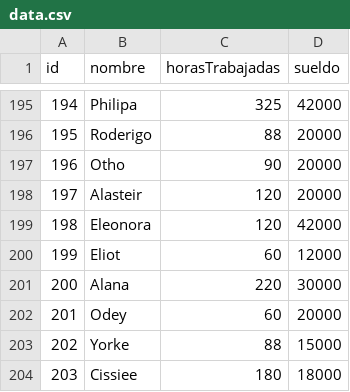
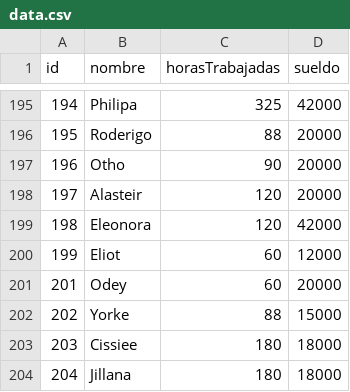
Before and after one commit to Lautarogalarza/Programacion-Laboratorio-2019, a CSV file: Clase 21/TP3/Win_32/data.csv, drawn as a sheet; only a part is shown, gaps mark what is left out; the shorter side is filled out with more unchanged rows; the diff names each change by its address in the sheet, - before the commit and + after, or states it on an @@ line.

```diff
--- a/Clase 21/TP3/Win_32/data.csv
+++ b/Clase 21/TP3/Win_32/data.csv
-row 201: 200 | Alana | 220 | 30000
```
Also changed, not shown: 15 other files.
